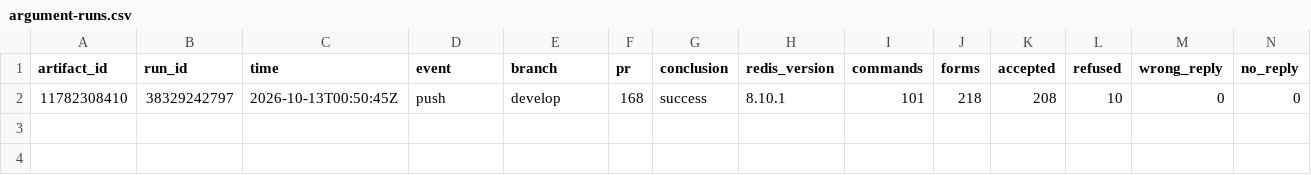
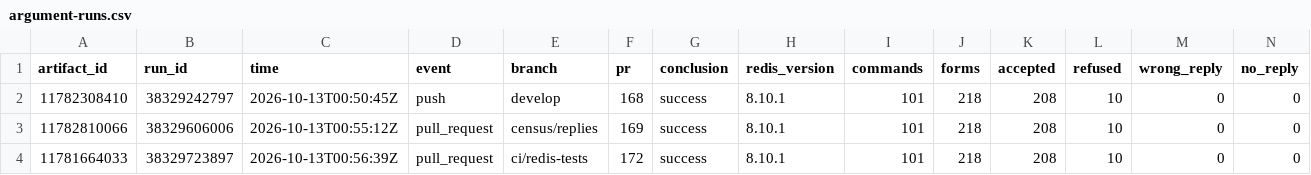
Before and after one commit to brandopakel/keel, a CSV file: census/argument-runs.csv, drawn as a sheet; only a part is shown; rows hold the shown columns only; the diff names each change by its address in the sheet, - before the commit and + after, or states it on an @@ line.

```diff
--- a/census/argument-runs.csv
+++ b/census/argument-runs.csv
+row 3: 11782810066 | 38329606006 | 2026-10-13T00:55:12Z | pull_request | census/replies | 169 | success | 8.10.1 | 101 | 218 | 208 | 10 | 0 | 0
+row 4: 11781664033 | 38329723897 | 2026-10-13T00:56:39Z | pull_request | ci/redis-tests | 172 | success | 8.10.1 | 101 | 218 | 208 | 10 | 0 | 0
```
Also changed, not shown: census/areas.csv, census/argument-areas.csv, 3 other files.
